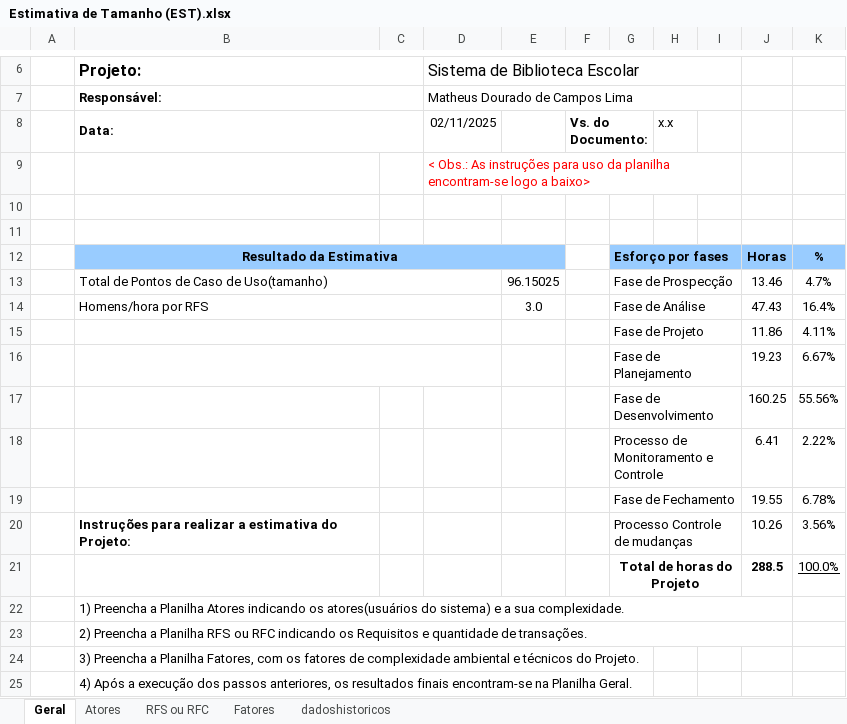
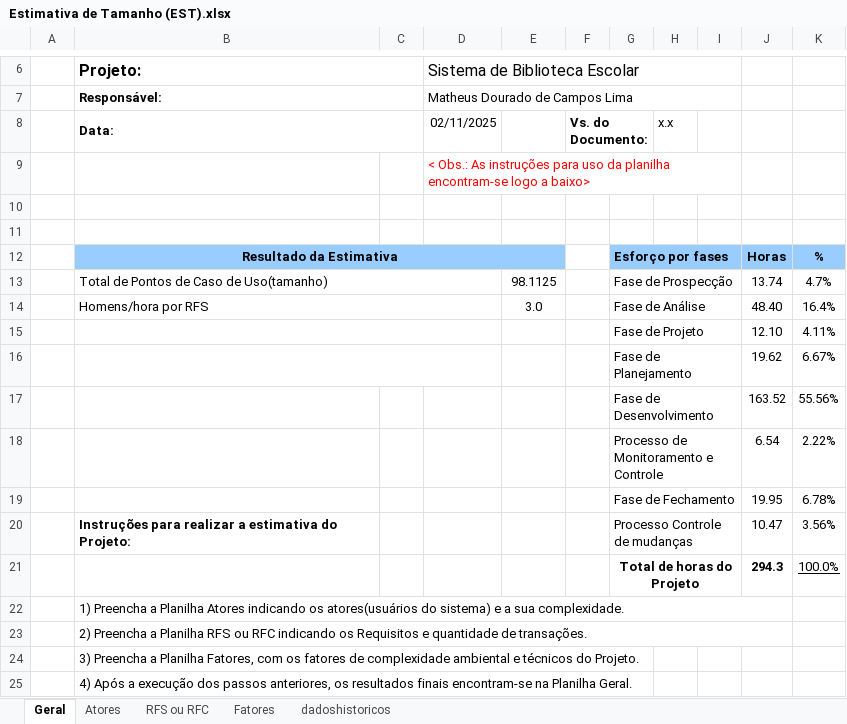
Before and after one commit to renanmoraiss/XDES04-TrabalhoFinal, an Excel workbook: documentação/Estimativa de Tamanho (EST).xlsx, sheet Geral, drawn as a sheet; only a part is shown, gaps mark what is left out; values as stored, in another font and other column widths than the file's, no borders; charts and pictures not drawn; the diff names each change by its address in the sheet, - before the commit and + after, or states it on an @@ line.

```diff
--- a/documentação/Estimativa de Tamanho (EST).xlsx (sheet Geral)
+++ b/documentação/Estimativa de Tamanho (EST).xlsx (sheet Geral)
-E13: 96.15025
+E13: 98.1125
-J13: 13.46
+J13: 13.74
-J14: 47.43
+J14: 48.40
-J15: 11.86
+J15: 12.10
-J16: 19.23
+J16: 19.62
-J17: 160.25
+J17: 163.52
-J18: 6.41
+J18: 6.54
-J19: 19.55
+J19: 19.95
-J20: 10.26
+J20: 10.47
-J21: 288.5
+J21: 294.3
```
Also changed, not shown: sheet RFS ou RFC, sheet Atores, 1 other file.
